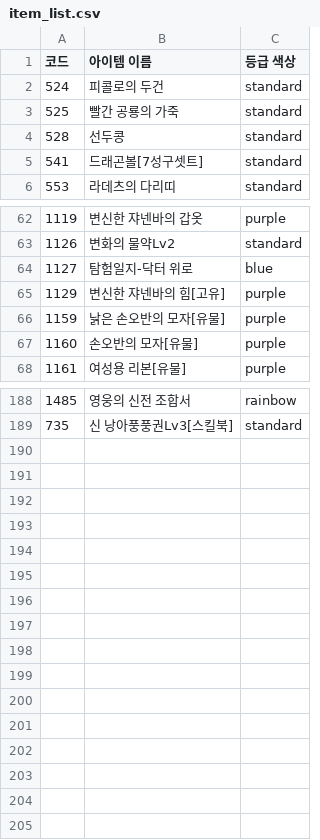
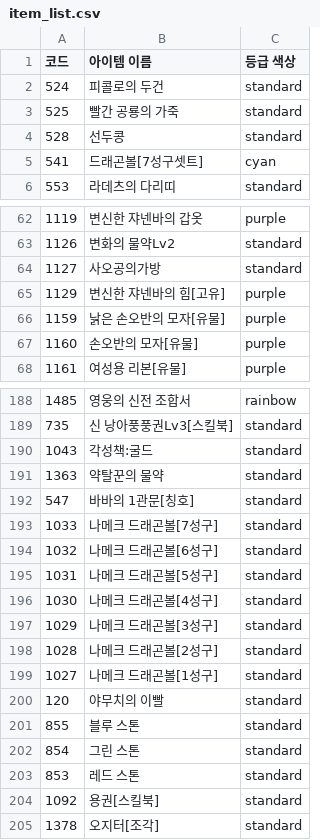
Before and after one commit to goodwin-ko/DRRRPG-viewer, a CSV file: public/item_list.csv, drawn as a sheet; only a part is shown, gaps mark what is left out; the diff covers the shown part only.

Commit message:
Update item mappings and fix rainbow item text rendering shadow bug

```diff
--- a/public/item_list.csv
+++ b/public/item_list.csv
@@ -4,3 +4,3 @@
 528,선두콩,standard
-541,드래곤볼[7성구셋트],standard
+541,드래곤볼[7성구셋트],cyan
 553,라데츠의 다리띠,standard
@@ -63,3 +63,3 @@
 1126,변화의 물약Lv2,standard
-1127,탐험일지-닥터 위로,blue
+1127,사오공의가방,standard
 1129,변신한 쟈넨바의 힘[고유],purple
@@ -189 +189,17 @@
 735,신 낭아풍풍권Lv3[스킬북],standard
+1043,각성책:굴드,standard
+1363,약탈꾼의 물약,standard
+547,바바의 1관문[칭호],standard
+1033,나메크 드래곤볼[7성구],standard
+1032,나메크 드래곤볼[6성구],standard
+1031,나메크 드래곤볼[5성구],standard
+1030,나메크 드래곤볼[4성구],standard
+1029,나메크 드래곤볼[3성구],standard
+1028,나메크 드래곤볼[2성구],standard
+1027,나메크 드래곤볼[1성구],standard
+120,야무치의 이빨,standard
+855,블루 스톤,standard
+854,그린 스톤,standard
+853,레드 스톤,standard
+1092,용권[스킬북],standard
+1378,오지터[조각],standard
```
Also changed, not shown: 1 edited cell elsewhere in this file, 3 other files.
